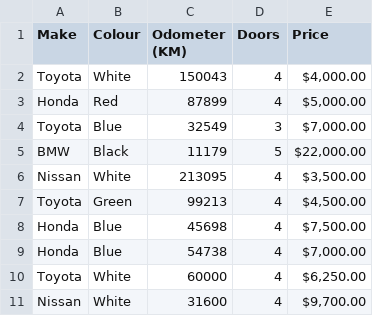
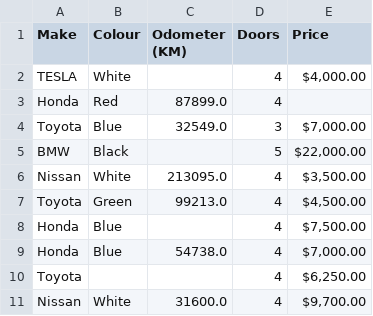
Before and after one commit to torontodeveloper/MachineLearningWithPython, a CSV file: car-sales-processed.csv, drawn as a sheet.

```diff
--- a/car-sales-processed.csv
+++ b/car-sales-processed.csv
@@ -1,11 +1,11 @@
 Make,Colour,Odometer (KM),Doors,Price
-Toyota,White,150043,4,"$4,000.00"
-Honda,Red,87899,4,"$5,000.00"
-Toyota,Blue,32549,3,"$7,000.00"
-BMW,Black,11179,5,"$22,000.00"
-Nissan,White,213095,4,"$3,500.00"
-Toyota,Green,99213,4,"$4,500.00"
-Honda,Blue,45698,4,"$7,500.00"
-Honda,Blue,54738,4,"$7,000.00"
-Toyota,White,60000,4,"$6,250.00"
-Nissan,White,31600,4,"$9,700.00"
+TESLA,White,,4,"$4,000.00"
+Honda,Red,87899.0,4,
+Toyota,Blue,32549.0,3,"$7,000.00"
+BMW,Black,,5,"$22,000.00"
+Nissan,White,213095.0,4,"$3,500.00"
+Toyota,Green,99213.0,4,"$4,500.00"
+Honda,Blue,,4,"$7,500.00"
+Honda,Blue,54738.0,4,"$7,000.00"
+Toyota,,,4,"$6,250.00"
+Nissan,White,31600.0,4,"$9,700.00"
```
Also changed, not shown: car-sales.csv, 3 other files.
